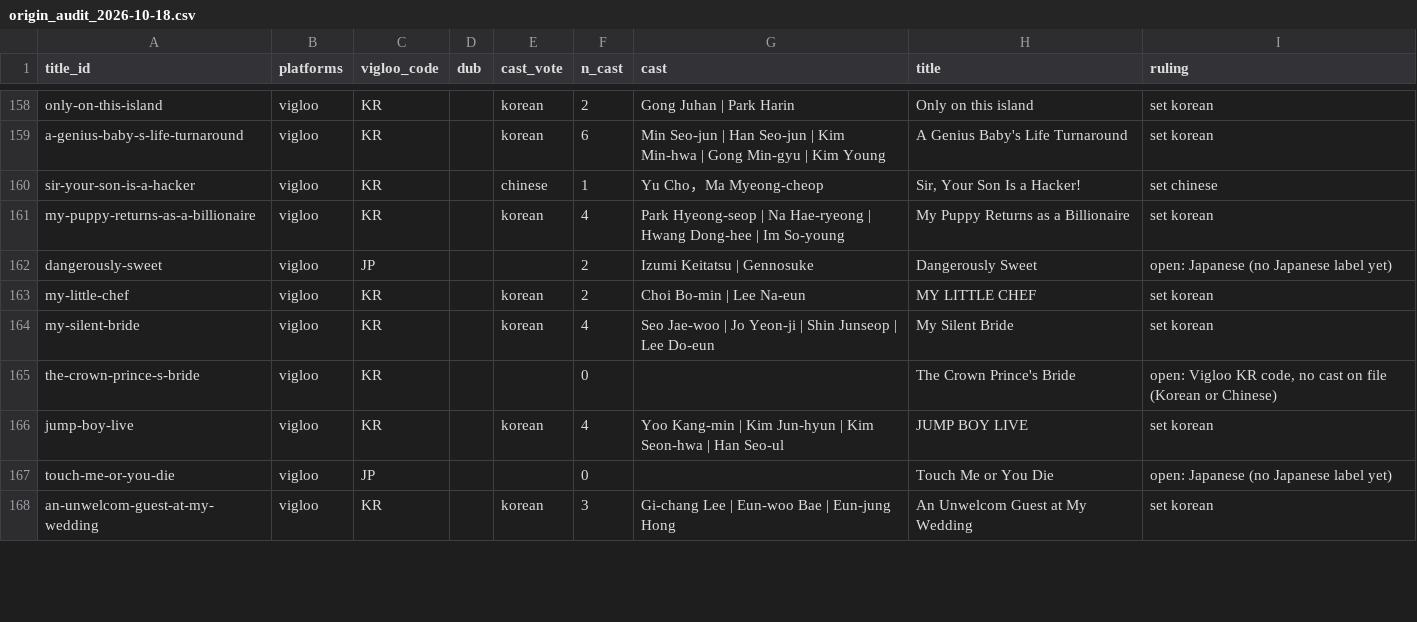
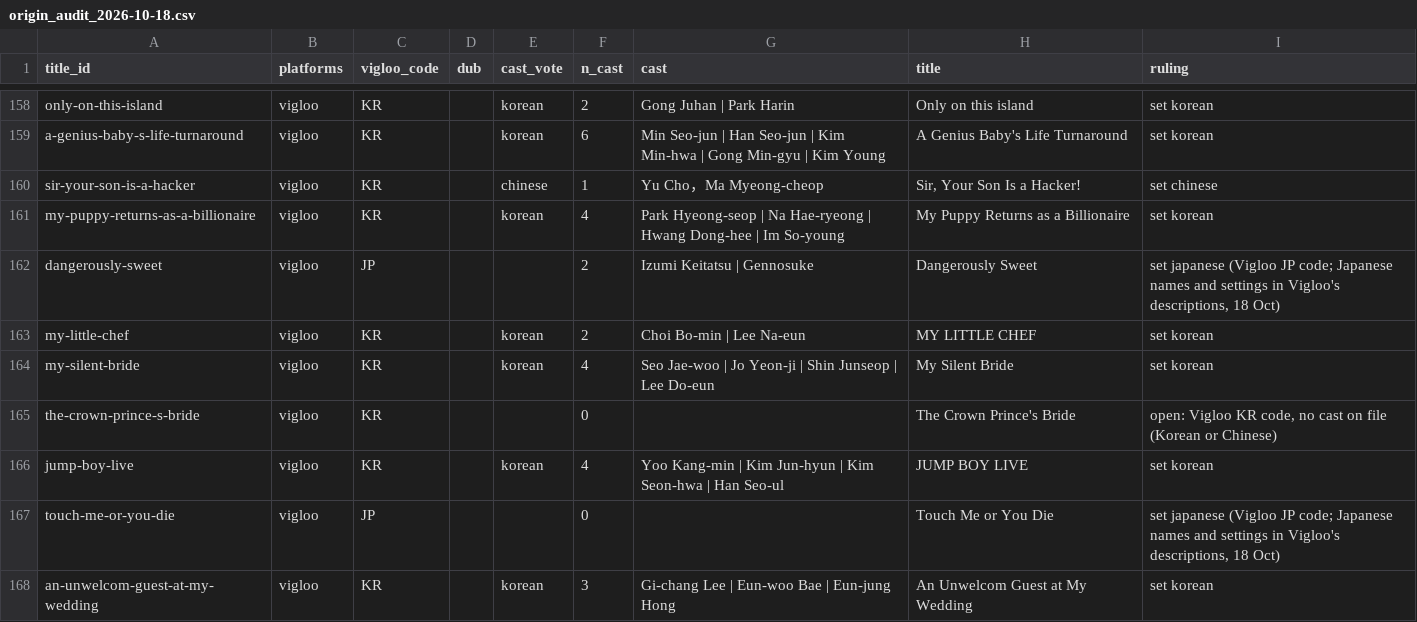
Before and after one commit to Cyanjb/dramaeverafter, a CSV file: generator/staging/origin_audit_2026-10-18.csv, drawn as a sheet; only a part is shown, gaps mark what is left out; the diff covers the shown part only.

```diff
--- a/generator/staging/origin_audit_2026-10-18.csv
+++ b/generator/staging/origin_audit_2026-10-18.csv
@@ -161,3 +161,3 @@ sir-your-son-is-a-hacker,vigloo,KR,,chinese,1,Yu Cho，Ma Myeong-cheop,"Sir, You
 my-puppy-returns-as-a-billionaire,vigloo,KR,,korean,4,Park Hyeong-seop | Na Hae-ryeong | Hwang Dong-hee | Im So-young,My Puppy Returns as a Billionaire,set korean
-dangerously-sweet,vigloo,JP,,,2,Izumi Keitatsu | Gennosuke,Dangerously Sweet,open: Japanese (no Japanese label yet)
+dangerously-sweet,vigloo,JP,,,2,Izumi Keitatsu | Gennosuke,Dangerously Sweet,"set japanese (Vigloo JP code; Japanese names and settings in Vigloo's descriptions, 18 Oct)"
 my-little-chef,vigloo,KR,,korean,2,Choi Bo-min | Lee Na-eun,MY LITTLE CHEF,set korean
@@ -166,3 +166,3 @@ the-crown-prince-s-bride,vigloo,KR,,,0,,The Crown Prince's Bride,"open: Vigloo K
 jump-boy-live,vigloo,KR,,korean,4,Yoo Kang-min | Kim Jun-hyun | Kim Seon-hwa | Han Seo-ul,JUMP BOY LIVE,set korean
-touch-me-or-you-die,vigloo,JP,,,0,,Touch Me or You Die,open: Japanese (no Japanese label yet)
+touch-me-or-you-die,vigloo,JP,,,0,,Touch Me or You Die,"set japanese (Vigloo JP code; Japanese names and settings in Vigloo's descriptions, 18 Oct)"
 an-unwelcom-guest-at-my-wedding,vigloo,KR,,korean,3,Gi-chang Lee | Eun-woo Bae | Eun-jung Hong,An Unwelcom Guest at My Wedding,set korean
```
Also changed, not shown: 20 edited cells elsewhere in this file, 31 other files.
